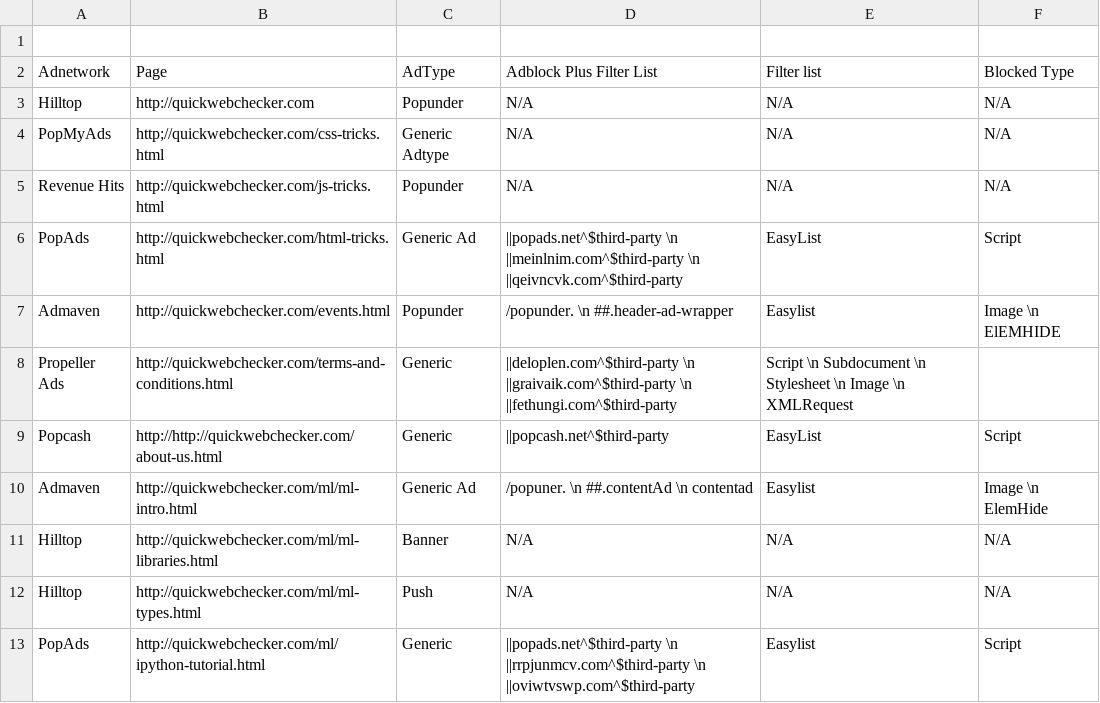
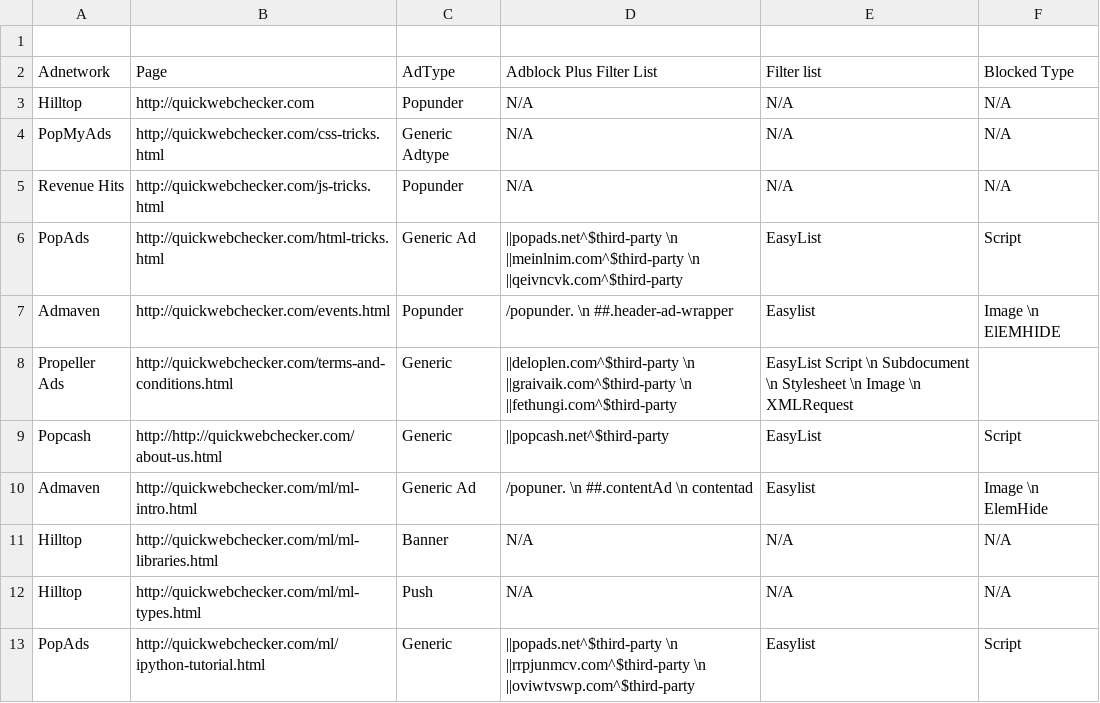
Before and after one commit to Jaafar-G/WebSecurityResearch, a CSV file: docs/adblockplus_blocking_adnetwork-metrics.csv, drawn as a sheet; only a part is shown.

Commit message:
fix typo Add ablock metrics

```diff
--- a/docs/adblockplus_blocking_adnetwork-metrics.csv
+++ b/docs/adblockplus_blocking_adnetwork-metrics.csv
@@ -7,3 +7,3 @@ PopAds, http://quickwebchecker.com/html-tricks.html, Generic Ad, ||popads.net^$t
 Admaven, http://quickwebchecker.com/events.html,Popunder, /popunder. \n ##.header-ad-wrapper, Easylist, Image \n ElEMHIDE
-Propeller Ads, http://quickwebchecker.com/terms-and-conditions.html, Generic, ||deloplen.com^$third-party \n ||graivaik.com^$third-party \n ||fethungi.com^$third-party, Script \n Subdocument \n Stylesheet \n Image \n XMLRequest
+Propeller Ads, http://quickwebchecker.com/terms-and-conditions.html, Generic, ||deloplen.com^$third-party \n ||graivaik.com^$third-party \n ||fethungi.com^$third-party, EasyList Script \n Subdocument \n Stylesheet \n Image \n XMLRequest
 Popcash, http://http://quickwebchecker.com/about-us.html, Generic, ||popcash.net^$third-party, EasyList, Script
```
